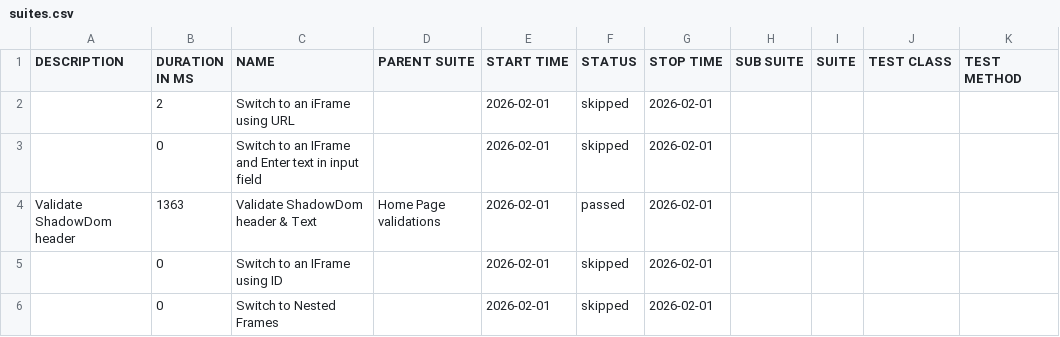
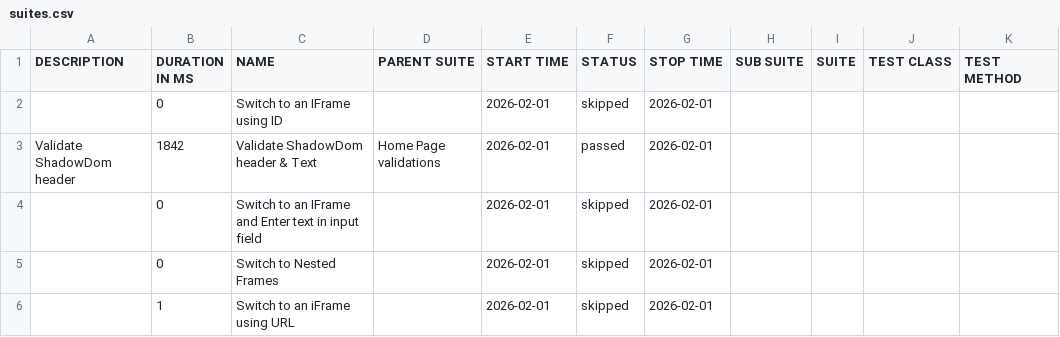
Before and after one commit to tudaybhaskar/wdio-automation-mono-repo, a CSV file: allure-history/data/suites.csv, drawn as a sheet.

```diff
--- a/allure-history/data/suites.csv
+++ b/allure-history/data/suites.csv
@@ -1,6 +1,6 @@
 "DESCRIPTION","DURATION IN MS","NAME","PARENT SUITE","START TIME","STATUS","STOP TIME","SUB SUITE","SUITE","TEST CLASS","TEST METHOD"
-"","2","Switch to an iFrame using URL","","2026-02-01","skipped","2026-02-01","","","",""
+"","0","Switch to an IFrame using ID","","2026-02-01","skipped","2026-02-01","","","",""
+"Validate ShadowDom header","1842","Validate ShadowDom header & Text","Home Page validations","2026-02-01","passed","2026-02-01","","","",""
 "","0","Switch to an IFrame and Enter text in input field","","2026-02-01","skipped","2026-02-01","","","",""
-"Validate ShadowDom header","1363","Validate ShadowDom header & Text","Home Page validations","2026-02-01","passed","2026-02-01","","","",""
-"","0","Switch to an IFrame using ID","","2026-02-01","skipped","2026-02-01","","","",""
 "","0","Switch to Nested Frames","","2026-02-01","skipped","2026-02-01","","","",""
+"","1","Switch to an iFrame using URL","","2026-02-01","skipped","2026-02-01","","","",""
```
Also changed, not shown: 26 other files.
